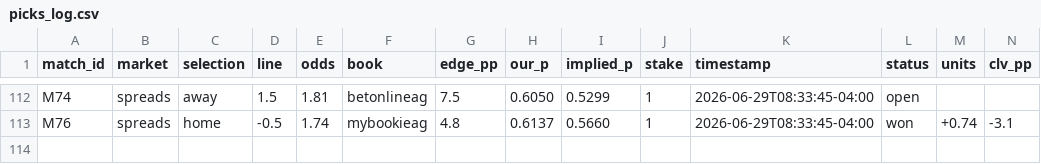
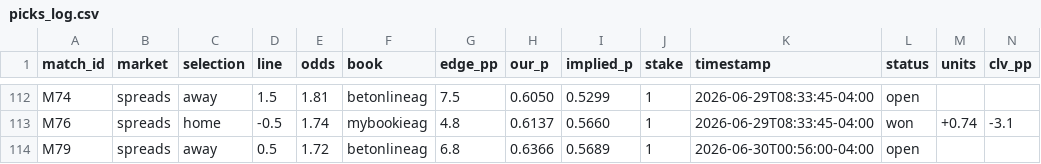
Before and after one commit to alxgriff/wc26-hub, a CSV file: data/picks_log.csv, drawn as a sheet; only a part is shown, gaps mark what is left out.

```diff
--- a/data/picks_log.csv
+++ b/data/picks_log.csv
@@ -113 +113,2 @@ M74,spreads,away,1.5,1.81,betonlineag,7.5,0.6050,0.5299,1,2026-06-29T08:33:45-04
 M76,spreads,home,-0.5,1.74,mybookieag,4.8,0.6137,0.5660,1,2026-06-29T08:33:45-04:00,won,+0.74,-3.1
+M79,spreads,away,0.5,1.72,betonlineag,6.8,0.6366,0.5689,1,2026-06-30T00:56:00-04:00,open,,
```
Also changed, not shown: 23 other files.
